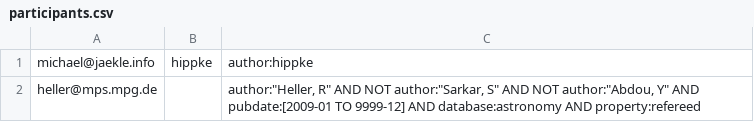
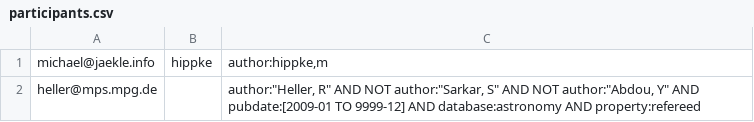
Before and after one commit to hippke/adsbot, a CSV file: participants.csv, drawn as a sheet.

Commit message:
Add changes

```diff
--- a/participants.csv
+++ b/participants.csv
@@ -1,2 +1,2 @@
-michael@jaekle.info|hippke|author:hippke
+michael@jaekle.info|hippke|author:hippke,m
 heller@mps.mpg.de||author:"Heller, R" AND NOT author:"Sarkar, S" AND NOT author:"Abdou, Y" AND pubdate:[2009-01 TO 9999-12] AND database:astronomy AND property:refereed
```
